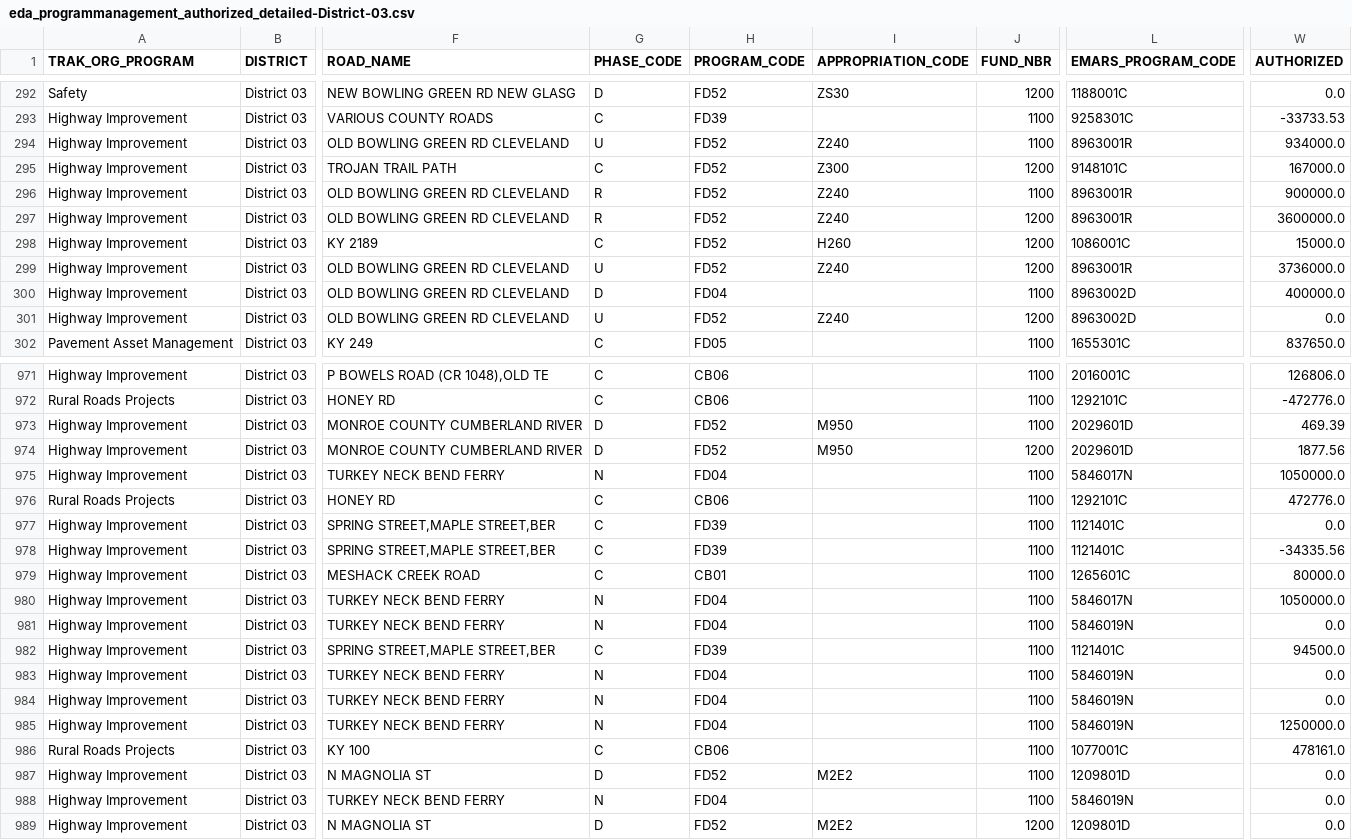
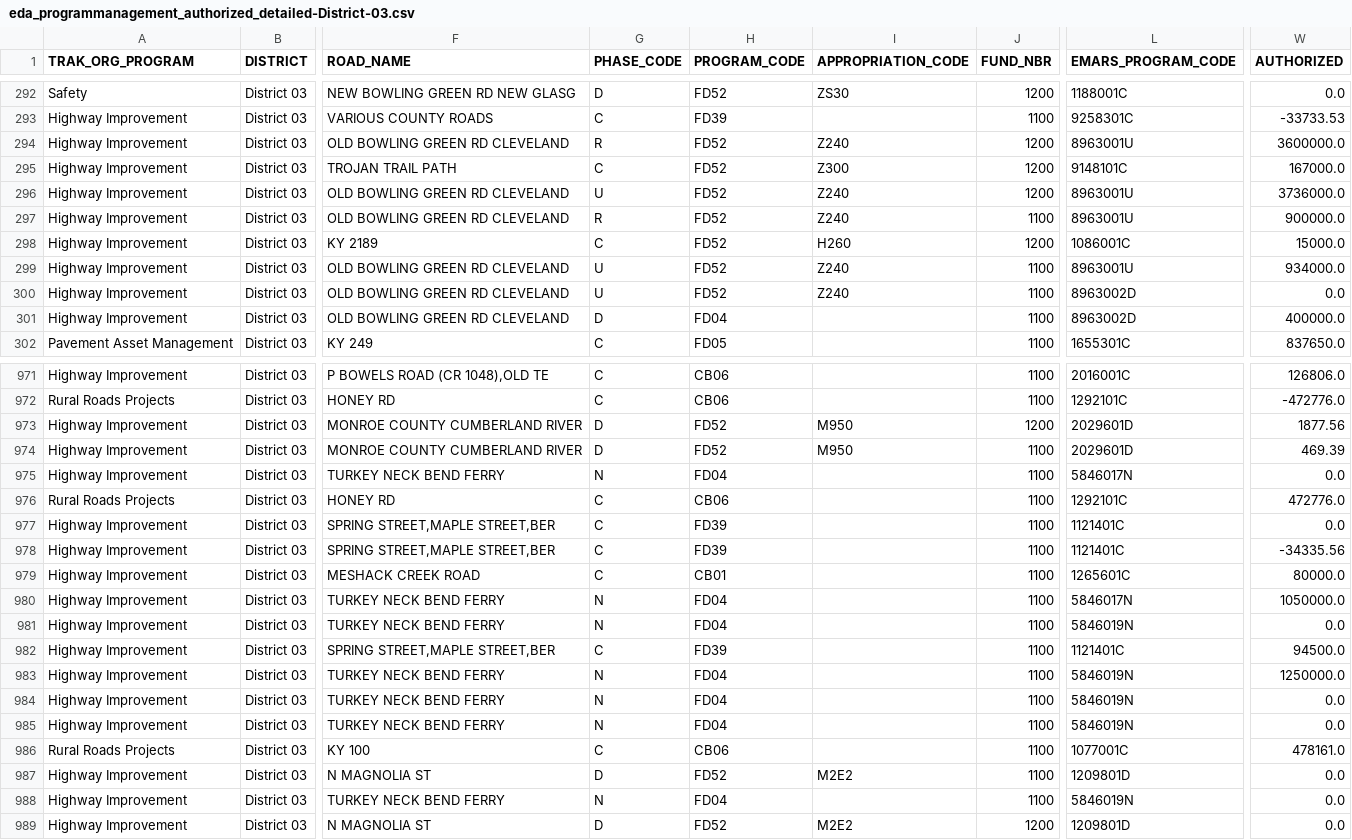
Before and after one commit to chrislambert-ky/analysis-eda-tool, a CSV file: data/report/eda_programmanagement_authorized_detailed/eda_programmanagement_authorized_detailed-District-03.csv, drawn as a sheet; only a part is shown, gaps mark what is left out; the diff covers the shown part only; the diff names each change by its address in the sheet, - before the commit and + after, or states it on an @@ line.

```diff
--- a/data/report/eda_programmanagement_authorized_detailed/eda_programmanagement_authorized_detailed-District-03.csv
+++ b/data/report/eda_programmanagement_authorized_detailed/eda_programmanagement_authorized_detailed-District-03.csv
-G294 (PHASE_CODE): U
+G294 (PHASE_CODE): R
-J294 (FUND_NBR): 1100
+J294 (FUND_NBR): 1200
-L294 (EMARS_PROGRAM_CODE): 8963001R
+L294 (EMARS_PROGRAM_CODE): 8963001U
-W294 (AUTHORIZED): 934000.0
+W294 (AUTHORIZED): 3600000.0
-G296 (PHASE_CODE): R
+G296 (PHASE_CODE): U
-J296 (FUND_NBR): 1100
+J296 (FUND_NBR): 1200
-L296:L297 (EMARS_PROGRAM_CODE): 8963001R
+L296:L297 (EMARS_PROGRAM_CODE): 8963001U
-W296 (AUTHORIZED): 900000.0
+W296 (AUTHORIZED): 3736000.0
-J297 (FUND_NBR): 1200
+J297 (FUND_NBR): 1100
-W297 (AUTHORIZED): 3600000.0
+W297 (AUTHORIZED): 900000.0
-J299 (FUND_NBR): 1200
+J299 (FUND_NBR): 1100
-L299 (EMARS_PROGRAM_CODE): 8963001R
+L299 (EMARS_PROGRAM_CODE): 8963001U
-W299 (AUTHORIZED): 3736000.0
+W299 (AUTHORIZED): 934000.0
@@ row 316 moved to row 300: Highway Improvement @@
@@ row 301 moved to row 316: Highway Improvement @@
@@ row 973 moved to row 974: Highway Improvement @@
@@ row 934 moved to row 975: Highway Improvement @@
@@ row 980 moved to row 934: Highway Improvement @@
@@ row 975 moved to row 980: Highway Improvement @@
@@ row 988 moved to row 981: Highway Improvement @@
@@ row 983 moved to row 984: Highway Improvement @@
@@ row 981 moved to row 985: Highway Improvement @@
@@ row 984 moved to row 988: Highway Improvement @@
```
Also changed, not shown: 149 moved rows elsewhere in this file, data/report/eda_programmanagement_authorized_detailed/eda_programmanagement_authorized_detailed-District-01.csv, data/report/eda_programmanagement_authorized_detailed/eda_programmanagement_authorized_detailed-District-04.csv, 12 other files.
